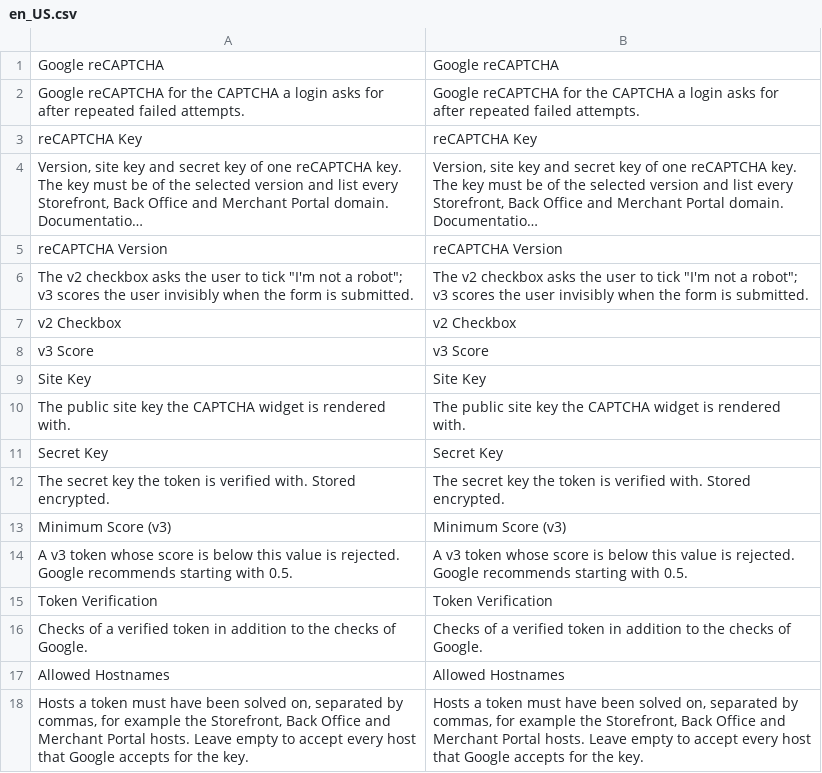
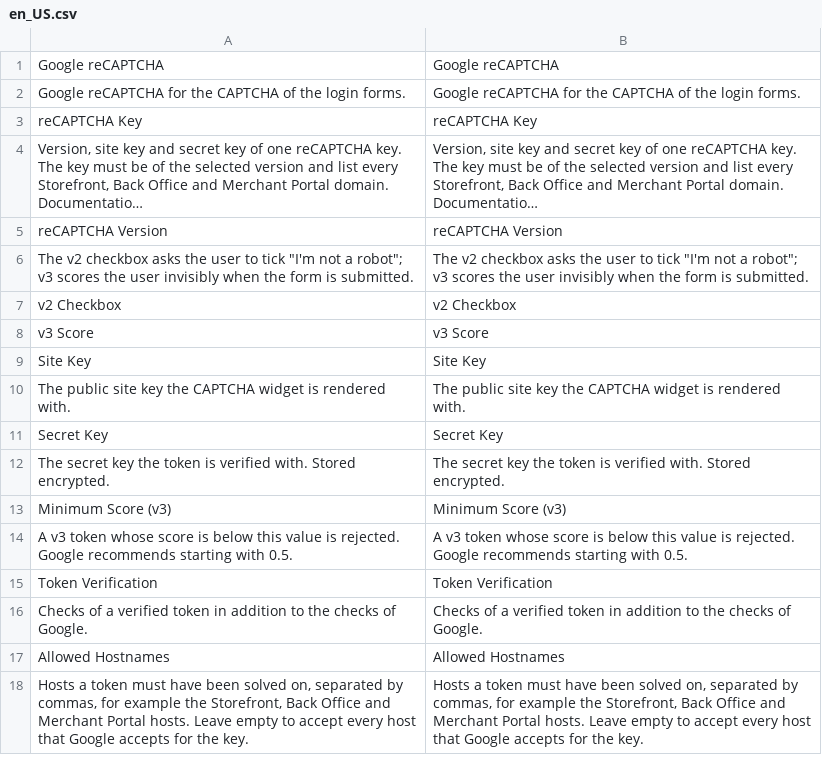
Before and after one commit to spryker-eco/captcha-google-recaptcha, a CSV file: data/translation/Zed/en_US.csv, drawn as a sheet; long unchanged cells end in …; removed rows and columns are numbered as before the commit, all else as after; the diff names each change by its address in the sheet, - before the commit and + after, or states it on an @@ line.

```diff
--- a/data/translation/Zed/en_US.csv
+++ b/data/translation/Zed/en_US.csv
-row 2: Google reCAPTCHA for the CAPTCHA a login asks for after repeated failed attempts. | Google reCAPTCHA for the CAPTCHA a login asks for after repeated failed attempts.
+row 2: Google reCAPTCHA for the CAPTCHA of the login forms. | Google reCAPTCHA for the CAPTCHA of the login forms.
```
Also changed, not shown: data/translation/Zed/de_DE.csv, 1 other file.
